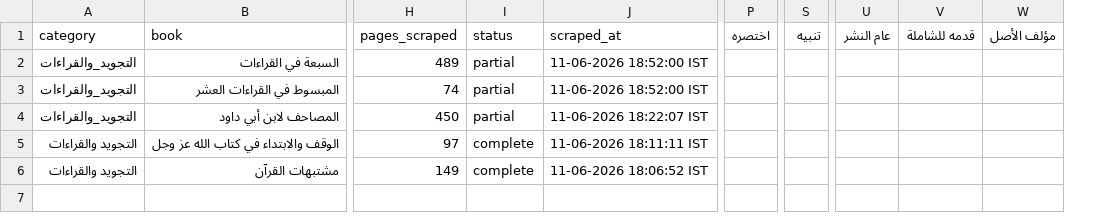
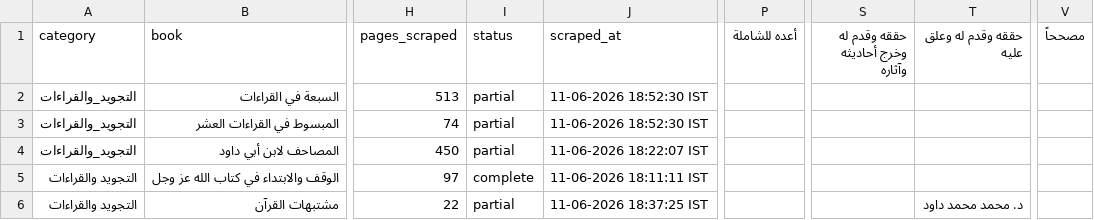
Before and after one commit to farhan281/al-qalam-project, a CSV file: shamela_output/التجويد_والقراءات/التجويد_والقراءات.csv, drawn as a sheet; only a part is shown, gaps mark what is left out; removed rows and columns are numbered as before the commit, all else as after; the diff covers the shown part only; the diff names each change by its address in the sheet, - before the commit and + after, or states it on an @@ line.

```diff
--- a/shamela_output/التجويد_والقراءات/التجويد_والقراءات.csv
+++ b/shamela_output/التجويد_والقراءات/التجويد_والقراءات.csv
-column P (اختصره), empty
+column P (أعده للشاملة), empty
-column S (تنبيه), empty
+column S (حققه وقدم له وخرج أحاديثه وآثاره), empty
+column T (حققه وقدم له وعلق عليه), row 6: د. محمد محمد داود
-column U (عام النشر), empty
-column V (قدمه للشاملة), empty
-column W (مؤلف الأصل), empty
+column V (مصححاً), empty
-H2 (pages_scraped): 489
+H2 (pages_scraped): 513
-J2:J3 (scraped_at): 11-06-2026 18:52:00 IST
+J2:J3 (scraped_at): 11-06-2026 18:52:30 IST
-H6 (pages_scraped): 149
+H6 (pages_scraped): 22
-I6 (status): complete
+I6 (status): partial
-J6 (scraped_at): 11-06-2026 18:06:52 IST
+J6 (scraped_at): 11-06-2026 18:37:25 IST
```
Also changed, not shown: 2 edited cells elsewhere in this file, shamela_output/reports/العقيدة.csv, shamela_output/الفرق_والردود/الفرق_والردود.csv, 9 other files.
